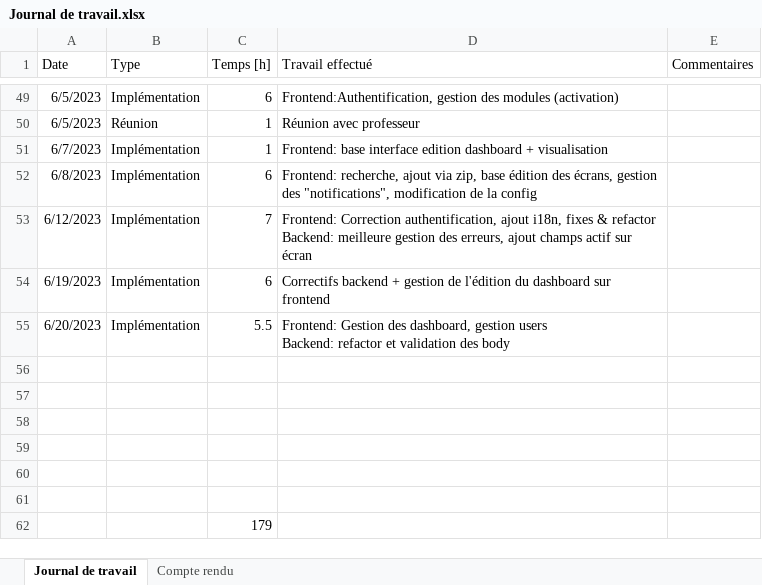
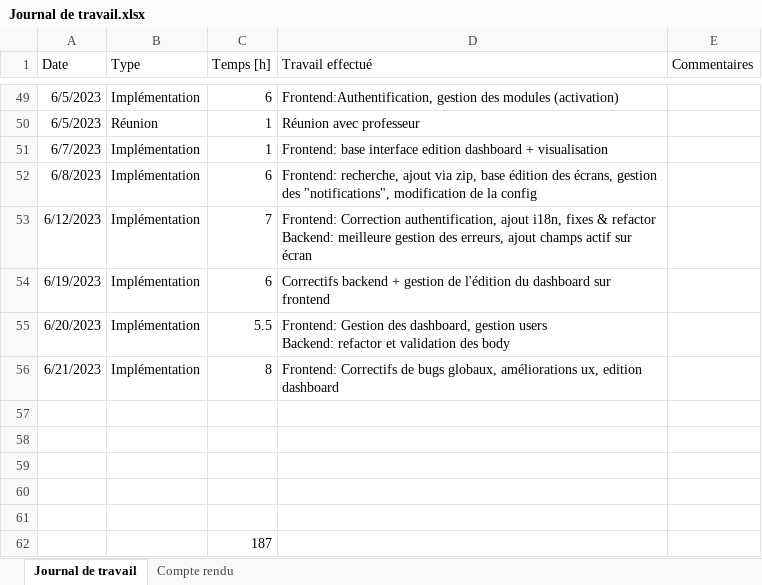
Before and after one commit to nicrausaz/tb-modularapp, an Excel workbook: docs/Journal de travail.xlsx, sheet Journal de travail, drawn as a sheet; only a part is shown, gaps mark what is left out; values as stored, in another font and other column widths than the file's, no borders; table styles not drawn; removed rows and columns are numbered as before the commit, all else as after; the diff names each change by its address in the sheet, - before the commit and + after, or states it on an @@ line.

Commit message:
Fix screen edition

```diff
--- a/docs/Journal de travail.xlsx (sheet Journal de travail)
+++ b/docs/Journal de travail.xlsx (sheet Journal de travail)
+row 56: 6/21/2023 | Implémentation | 8 | Frontend: Correctifs de bugs globaux, améliorations ux, edition dashboard
-row 61: (empty)
-C62 (Temps [h]): 179
+C62 (Temps [h]): 187
```
Also changed, not shown: 11 other files.
